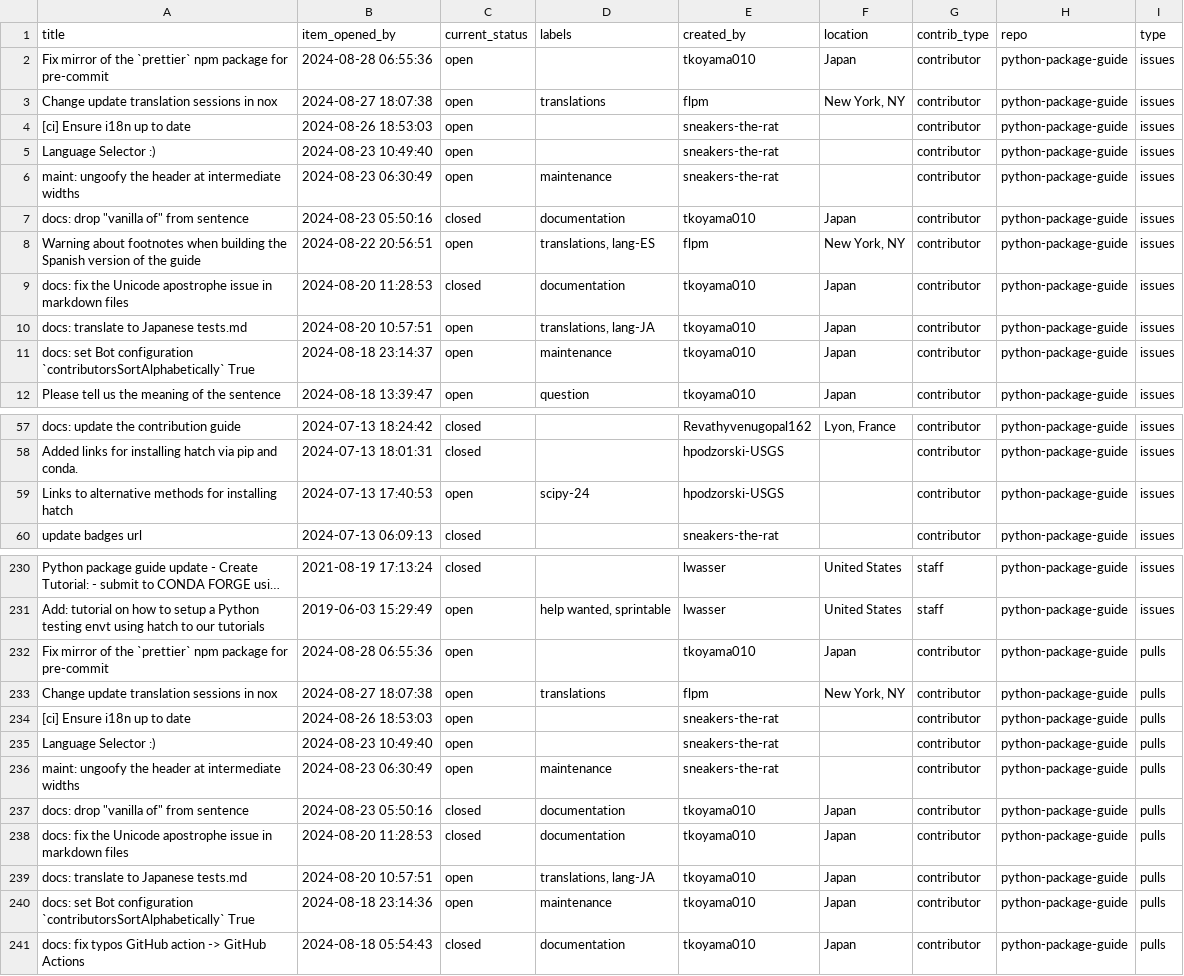
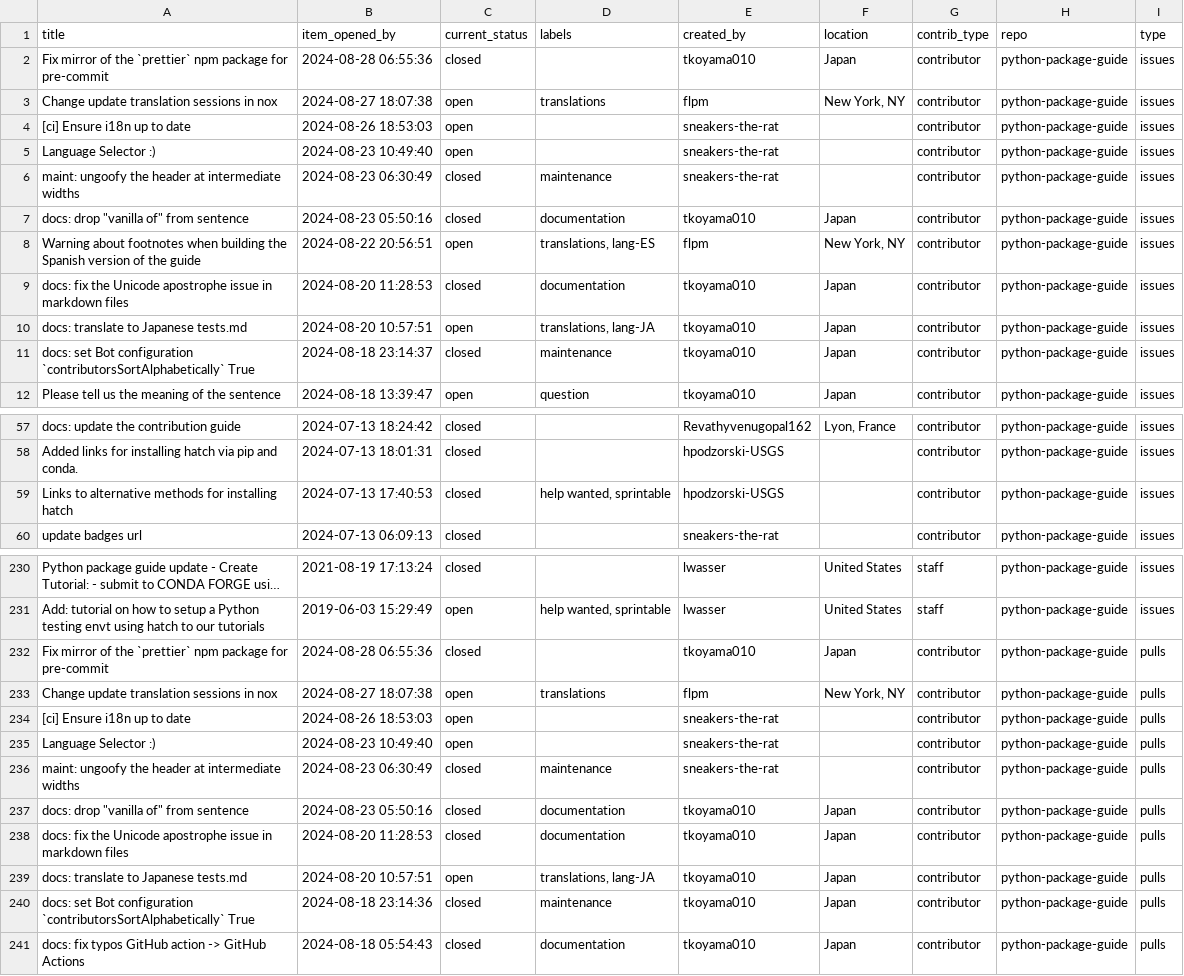
Before and after one commit to pyOpenSci/peer-review-metrics, a CSV file: _data/2024_all_issues_prs.csv, drawn as a sheet; only a part is shown, gaps mark what is left out; long unchanged cells end in …; the diff covers the shown part only; the diff names each change by its address in the sheet, - before the commit and + after, or states it on an @@ line.

```diff
--- a/_data/2024_all_issues_prs.csv
+++ b/_data/2024_all_issues_prs.csv
-C2 (current_status): open
+C2 (current_status): closed
-C6 (current_status): open
+C6 (current_status): closed
-C11 (current_status): open
+C11 (current_status): closed
-C59 (current_status): open
+C59 (current_status): closed
-D59 (labels): scipy-24
+D59 (labels): help wanted, sprintable
-C232 (current_status): open
+C232 (current_status): closed
-C236 (current_status): open
+C236 (current_status): closed
-C240 (current_status): open
+C240 (current_status): closed
```
Also changed, not shown: 13 added rows and 11 edited cells elsewhere in this file.
